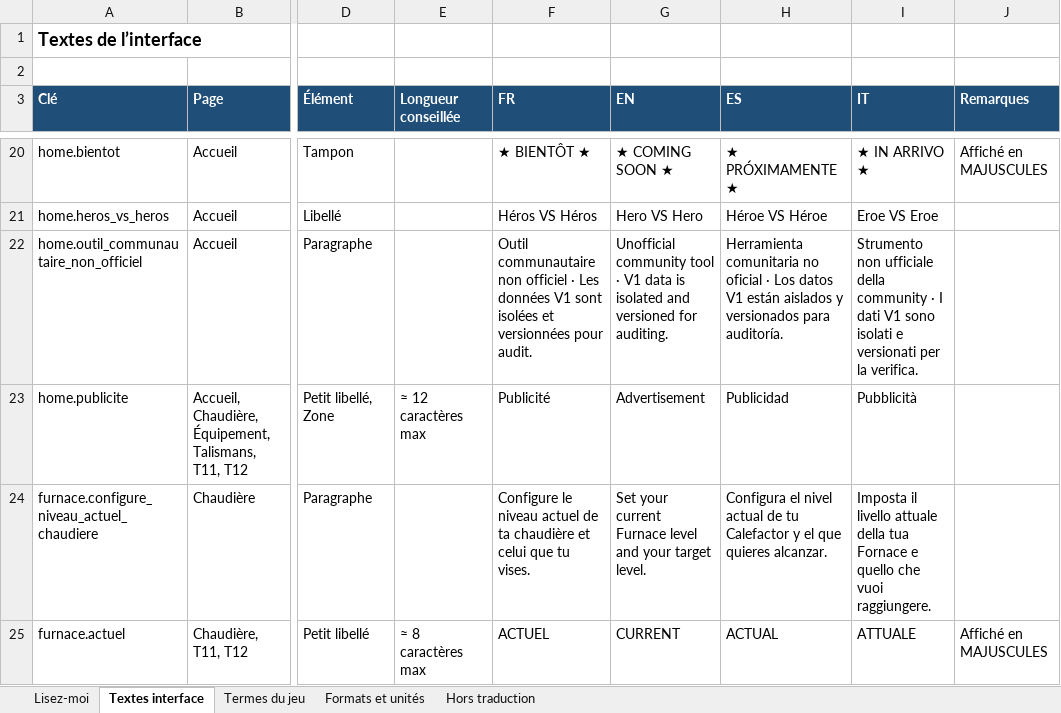
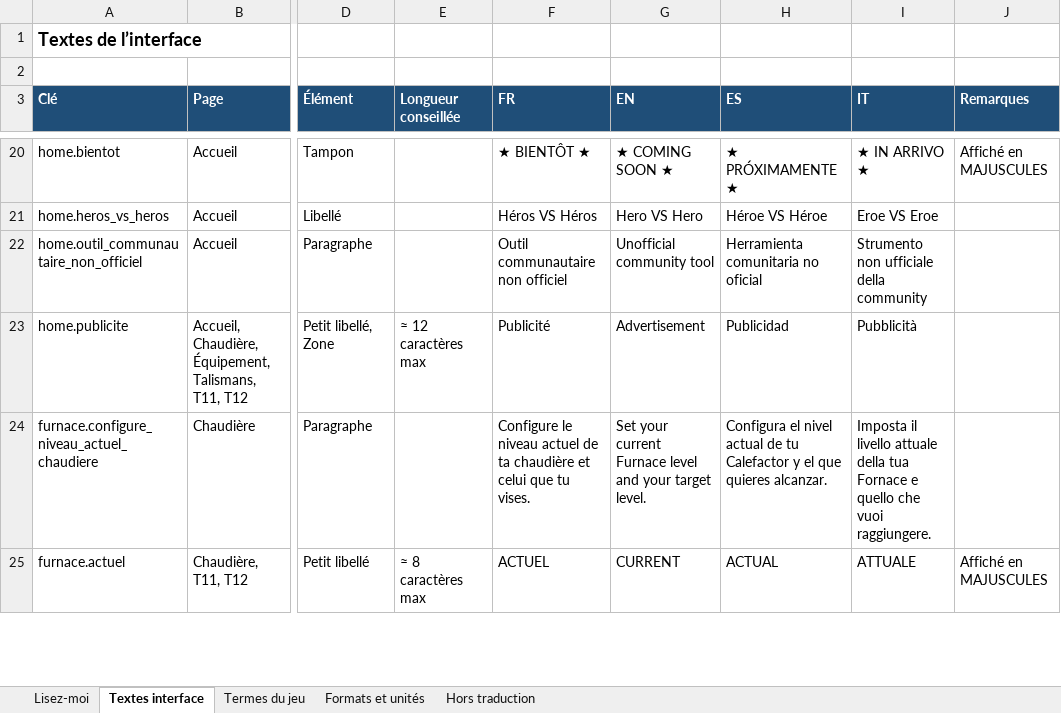
Before and after one commit to jermbreton-maker/wos-companion, an Excel workbook: i18n/lexique.xlsx, sheet Textes interface, drawn as a sheet; only a part is shown, gaps mark what is left out; values as stored, in another font and other column widths than the file's, no borders; the diff names each change by its address in the sheet, - before the commit and + after, or states it on an @@ line.

```diff
--- a/i18n/lexique.xlsx (sheet Textes interface)
+++ b/i18n/lexique.xlsx (sheet Textes interface)
-F22 (FR): …non officiel · Les données V1 sont isolées et versionnées pour audit.
+F22 (FR): …non officiel
-G22 (EN): …community tool · V1 data is isolated and versioned for auditing.
+G22 (EN): …community tool
-H22 (ES): …no oficial · Los datos V1 están aislados y versionados para auditoría.
+H22 (ES): …no oficial
-I22 (IT): …della community · I dati V1 sono isolati e versionati per la verifica.
+I22 (IT): …della community
```
Also changed, not shown: 4 other files.
